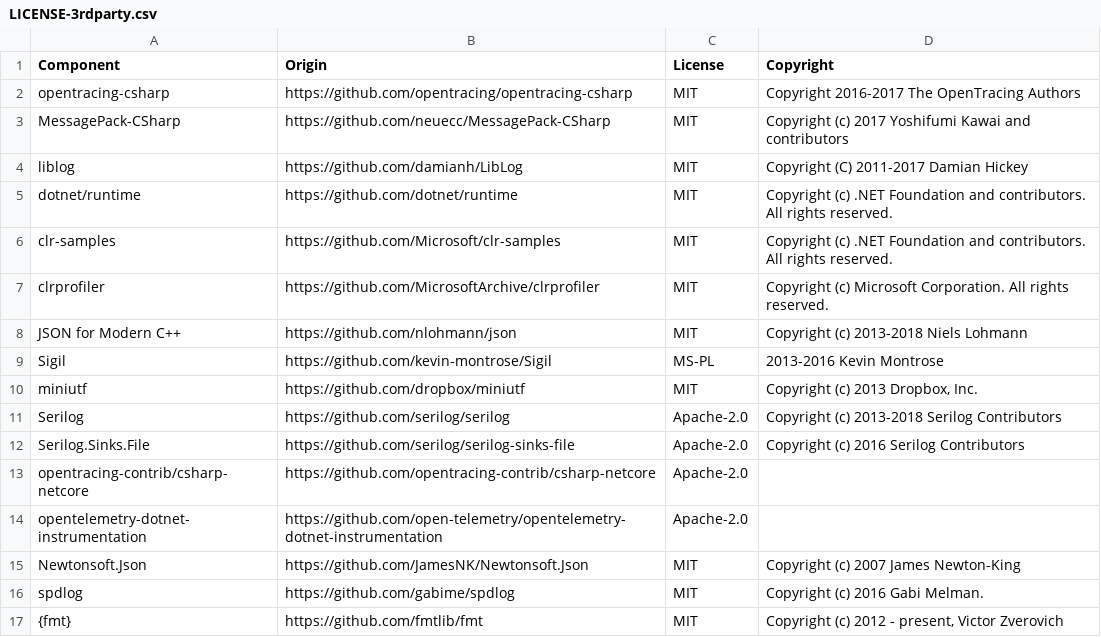
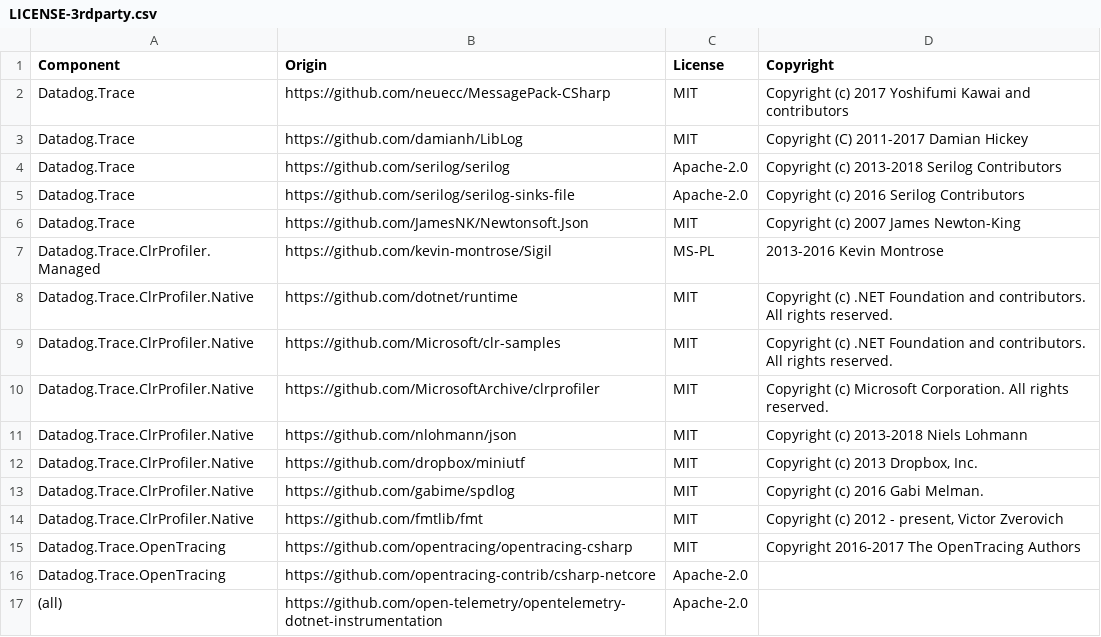
Before and after one commit to open-telemetry/opentelemetry-dotnet-instrumentation, a CSV file: LICENSE-3rdparty.csv, drawn as a sheet.

Commit message:
Fix components in LICENSE-3rdparty.csv file (#1319)

```diff
--- a/LICENSE-3rdparty.csv
+++ b/LICENSE-3rdparty.csv
@@ -1,17 +1,17 @@
 Component,Origin,License,Copyright
-opentracing-csharp,https://github.com/opentracing/opentracing-csharp,MIT,Copyright 2016-2017 The OpenTracing Authors
-MessagePack-CSharp,https://github.com/neuecc/MessagePack-CSharp,MIT,Copyright (c) 2017 Yoshifumi Kawai and contributors
-liblog,https://github.com/damianh/LibLog,MIT,Copyright (C) 2011-2017 Damian Hickey
-dotnet/runtime,https://github.com/dotnet/runtime,MIT,Copyright (c) .NET Foundation and contributors. All rights reserved.
-clr-samples,https://github.com/Microsoft/clr-samples,MIT,Copyright (c) .NET Foundation and contributors. All rights reserved.
-clrprofiler,https://github.com/MicrosoftArchive/clrprofiler,MIT,Copyright (c) Microsoft Corporation.  All rights reserved.
-JSON for Modern C++,https://github.com/nlohmann/json,MIT,Copyright (c) 2013-2018 Niels Lohmann
-Sigil,https://github.com/kevin-montrose/Sigil,MS-PL,2013-2016 Kevin Montrose
-miniutf,https://github.com/dropbox/miniutf,MIT,"Copyright (c) 2013 Dropbox, Inc."
-Serilog,https://github.com/serilog/serilog,Apache-2.0,"Copyright (c) 2013-2018 Serilog Contributors"
-Serilog.Sinks.File,https://github.com/serilog/serilog-sinks-file,Apache-2.0,"Copyright (c) 2016 Serilog Contributors"
-opentracing-contrib/csharp-netcore,https://github.com/opentracing-contrib/csharp-netcore,Apache-2.0,
-opentelemetry-dotnet-instrumentation,https://github.com/open-telemetry/opentelemetry-dotnet-instrumentation,Apache-2.0,
-Newtonsoft.Json,https://github.com/JamesNK/Newtonsoft.Json,MIT,Copyright (c) 2007 James Newton-King
-spdlog,https://github.com/gabime/spdlog,MIT,"Copyright (c) 2016 Gabi Melman."
-{fmt},https://github.com/fmtlib/fmt,MIT,"Copyright (c) 2012 - present, Victor Zverovich"
+Datadog.Trace,https://github.com/neuecc/MessagePack-CSharp,MIT,Copyright (c) 2017 Yoshifumi Kawai and contributors
+Datadog.Trace,https://github.com/damianh/LibLog,MIT,Copyright (C) 2011-2017 Damian Hickey
+Datadog.Trace,https://github.com/serilog/serilog,Apache-2.0,Copyright (c) 2013-2018 Serilog Contributors
+Datadog.Trace,https://github.com/serilog/serilog-sinks-file,Apache-2.0,Copyright (c) 2016 Serilog Contributors
+Datadog.Trace,https://github.com/JamesNK/Newtonsoft.Json,MIT,Copyright (c) 2007 James Newton-King
+Datadog.Trace.ClrProfiler.Managed,https://github.com/kevin-montrose/Sigil,MS-PL,2013-2016 Kevin Montrose
+Datadog.Trace.ClrProfiler.Native,https://github.com/dotnet/runtime,MIT,Copyright (c) .NET Foundation and contributors. All rights reserved.
+Datadog.Trace.ClrProfiler.Native,https://github.com/Microsoft/clr-samples,MIT,Copyright (c) .NET Foundation and contributors. All rights reserved.
+Datadog.Trace.ClrProfiler.Native,https://github.com/MicrosoftArchive/clrprofiler,MIT,Copyright (c) Microsoft Corporation.  All rights reserved.
+Datadog.Trace.ClrProfiler.Native,https://github.com/nlohmann/json,MIT,Copyright (c) 2013-2018 Niels Lohmann
+Datadog.Trace.ClrProfiler.Native,https://github.com/dropbox/miniutf,MIT,"Copyright (c) 2013 Dropbox, Inc."
+Datadog.Trace.ClrProfiler.Native,https://github.com/gabime/spdlog,MIT,Copyright (c) 2016 Gabi Melman.
+Datadog.Trace.ClrProfiler.Native,https://github.com/fmtlib/fmt,MIT,"Copyright (c) 2012 - present, Victor Zverovich"
+Datadog.Trace.OpenTracing,https://github.com/opentracing/opentracing-csharp,MIT,Copyright 2016-2017 The OpenTracing Authors
+Datadog.Trace.OpenTracing,https://github.com/opentracing-contrib/csharp-netcore,Apache-2.0,
+(all),https://github.com/open-telemetry/opentelemetry-dotnet-instrumentation,Apache-2.0,
```
